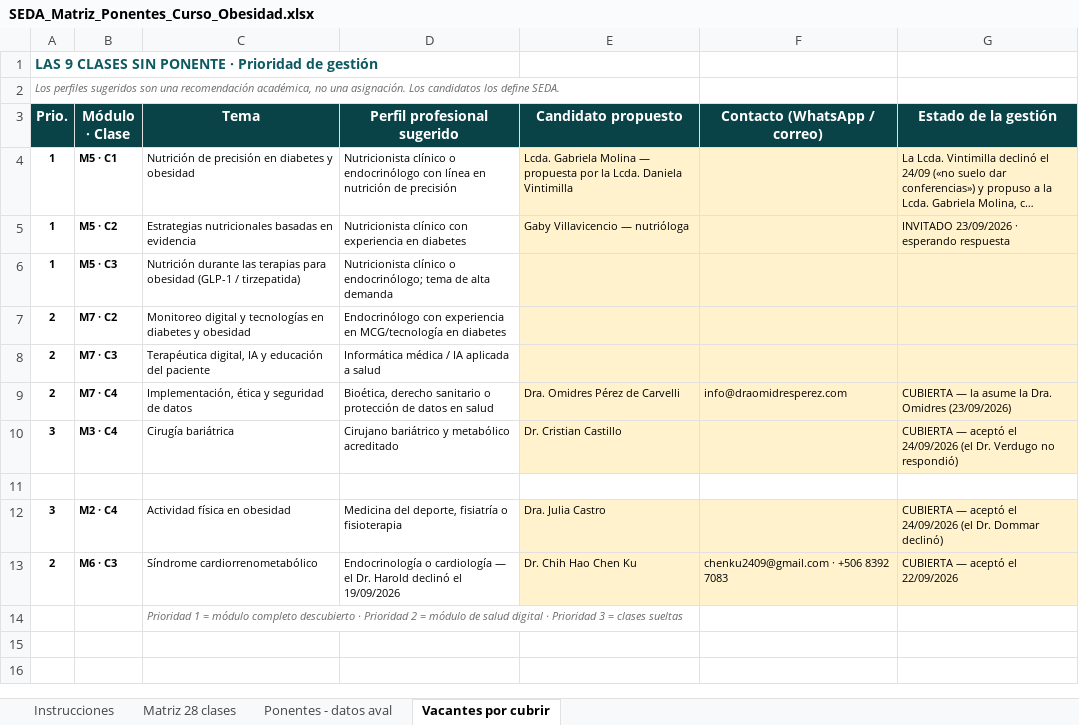
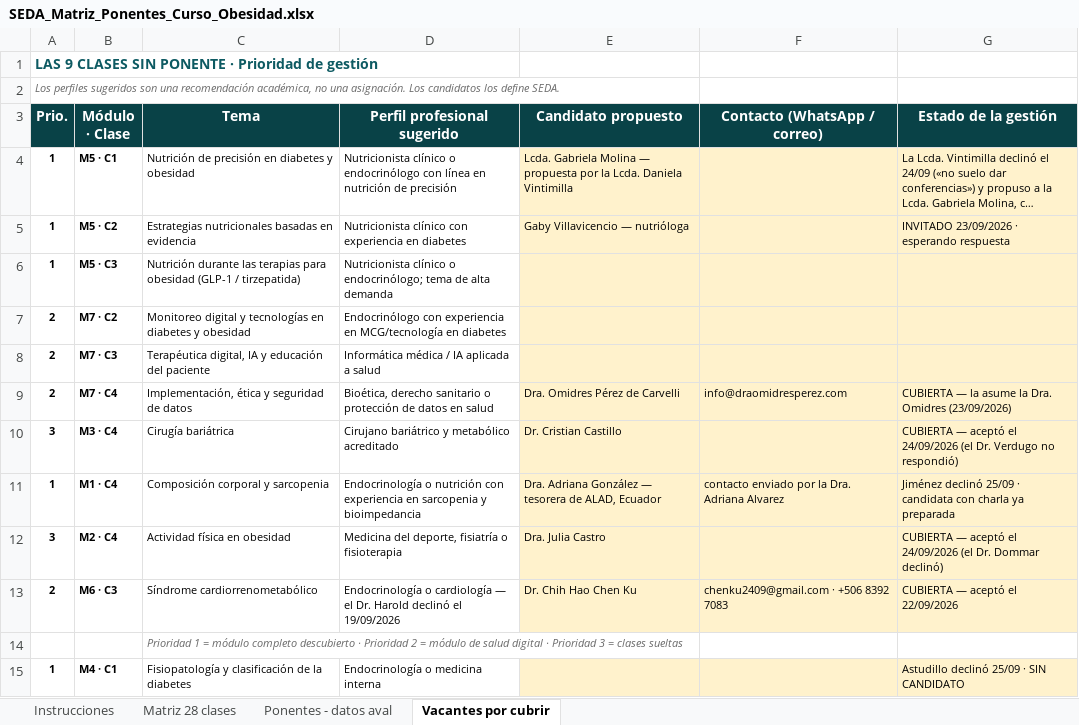
Before and after one commit to Dra-Omidres/Academic-, an Excel workbook: curso-obesidad-seda/SEDA_Matriz_Ponentes_Curso_Obesidad.xlsx, sheet Vacantes por cubrir, drawn as a sheet; long unchanged cells end in …; values as stored, in another font and other column widths than the file's, no borders; the diff names each change by its address in the sheet, - before the commit and + after, or states it on an @@ line.

```diff
--- a/curso-obesidad-seda/SEDA_Matriz_Ponentes_Curso_Obesidad.xlsx (sheet Vacantes por cubrir)
+++ b/curso-obesidad-seda/SEDA_Matriz_Ponentes_Curso_Obesidad.xlsx (sheet Vacantes por cubrir)
-row 11: (empty)
+row 11: 1 | M1 · C4 | Composición corporal y sarcopenia | Endocrinología o nutrición con experiencia en sarcopenia y bioimpedancia | Dra. Adriana González — tesorera de ALAD, Ecuador | contacto enviado por la Dra. Adriana Alvarez | Jiménez declinó 25/09 · candidata con charla ya preparada
-E11:G11 fill: none
+E11:G11 fill: #FFF2CC
+row 15: 1 | M4 · C1 | Fisiopatología y clasificación de la diabetes | Endocrinología o medicina interna |  |  | Astudillo declinó 25/09 · SIN CANDIDATO
```
Also changed, not shown: sheet Matriz 28 clases, sheet Ponentes - datos aval, 5 other files.
